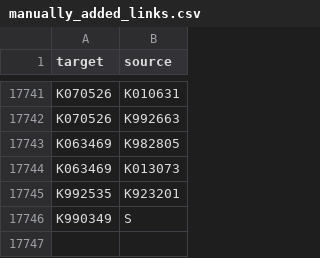
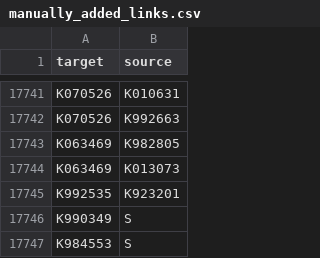
Before and after one commit to wcedmisten/510k.fyi, a CSV file: manually_added_links.csv, drawn as a sheet; only a part is shown, gaps mark what is left out.

```diff
--- a/manually_added_links.csv
+++ b/manually_added_links.csv
@@ -17746 +17746,2 @@ K992535,K923201
 K990349,S
+K984553,S
```
Also changed, not shown: manually_added_links_new.csv.
